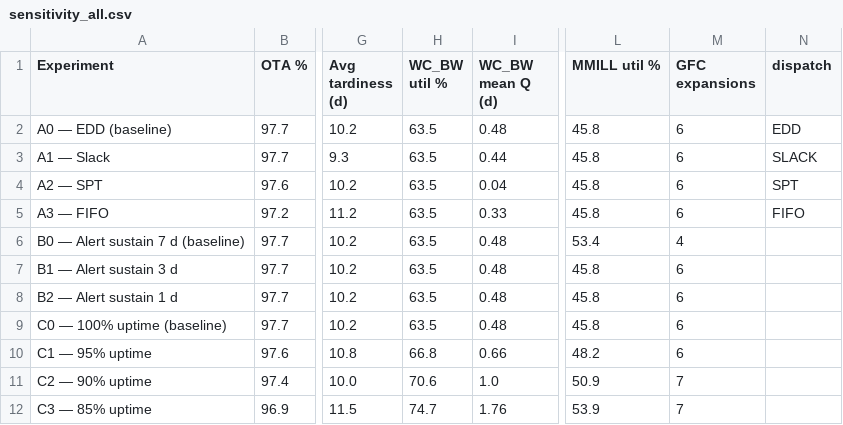
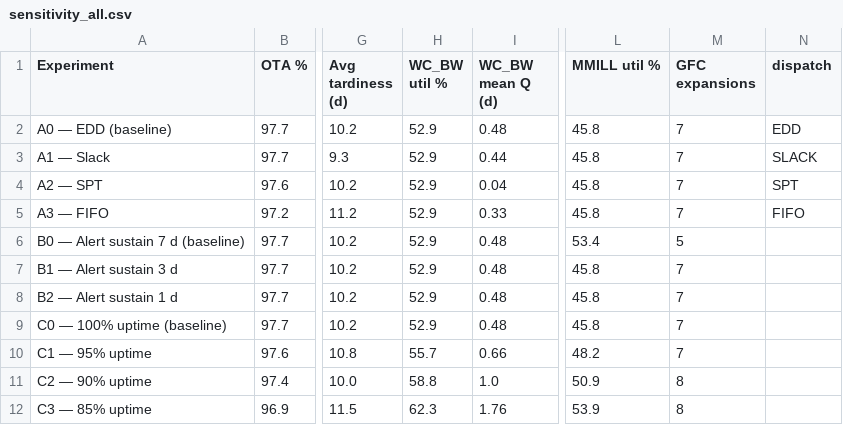
Before and after one commit to JoaneAparicio/1CM310-SI-Group-32, a CSV file: output/sensitivity_analysis/sensitivity_all.csv, drawn as a sheet; only a part is shown, gaps mark what is left out; the diff names each change by its address in the sheet, - before the commit and + after, or states it on an @@ line.

```diff
--- a/output/sensitivity_analysis/sensitivity_all.csv
+++ b/output/sensitivity_analysis/sensitivity_all.csv
-H2:H9 (WC_BW util %): 63.5
+H2:H9 (WC_BW util %): 52.9
-M2:M5 (GFC expansions): 6
+M2:M5 (GFC expansions): 7
-M6 (GFC expansions): 4
+M6 (GFC expansions): 5
-M7:M10 (GFC expansions): 6
+M7:M10 (GFC expansions): 7
-H10 (WC_BW util %): 66.8
+H10 (WC_BW util %): 55.7
-H11 (WC_BW util %): 70.6
+H11 (WC_BW util %): 58.8
-M11:M12 (GFC expansions): 7
+M11:M12 (GFC expansions): 8
-H12 (WC_BW util %): 74.7
+H12 (WC_BW util %): 62.3
```
Also changed, not shown: output/sensitivity_analysis/sensitivity_A_dispatch.csv, output/sensitivity_analysis/sensitivity_B_gfc.csv, 24 other files.
